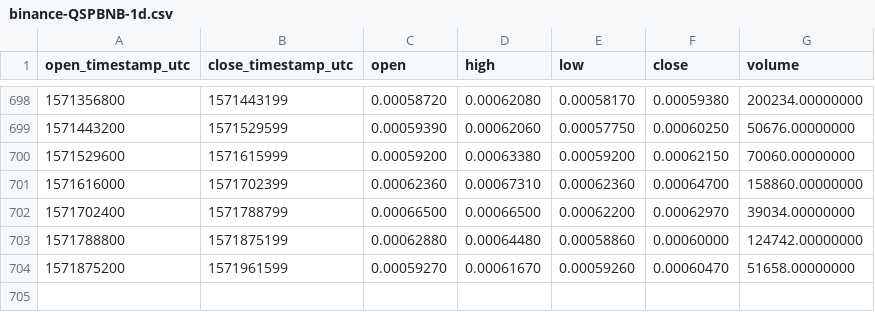
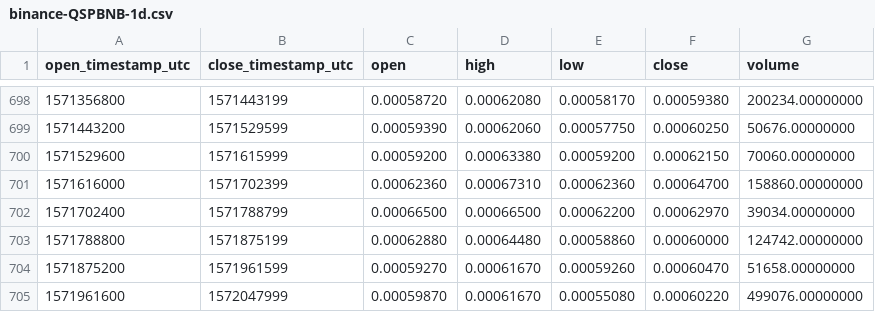
Before and after one commit to cryptobigbro/binance-QSPBNB, a CSV file: binance-QSPBNB-1d.csv, drawn as a sheet; only a part is shown, gaps mark what is left out.

Commit message:
Update OHLCV data.

```diff
--- a/binance-QSPBNB-1d.csv
+++ b/binance-QSPBNB-1d.csv
@@ -704 +704,2 @@ open_timestamp_utc,close_timestamp_utc,open,high,low,close,volume
 1571875200,1571961599,0.00059270,0.00061670,0.00059260,0.00060470,51658.00000000
+1571961600,1572047999,0.00059870,0.00061670,0.00055080,0.00060220,499076.00000000
```
Also changed, not shown: 1 other file.
